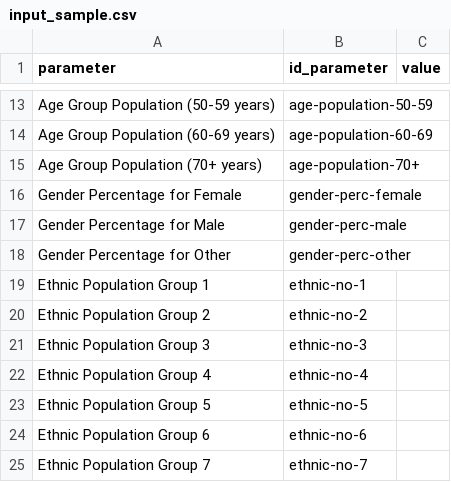
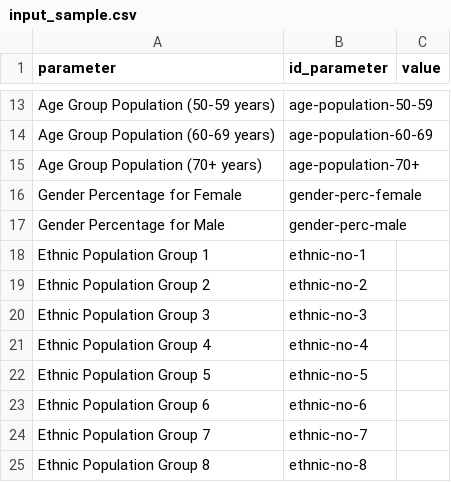
Before and after one commit to AIforGoodSimulator/model-server, a CSV file: ai4good/webapp/user/input_sample.csv, drawn as a sheet; only a part is shown, gaps mark what is left out; the shorter side is filled out with more unchanged rows.

Commit message:
update input parameters in input sample csv

```diff
--- a/ai4good/webapp/user/input_sample.csv
+++ b/ai4good/webapp/user/input_sample.csv
@@ -17,3 +17,2 @@ Gender Percentage for Female,gender-perc-female,
 Gender Percentage for Male,gender-perc-male,
-Gender Percentage for Other,gender-perc-other,
 Ethnic Population Group 1,ethnic-no-1,
```
